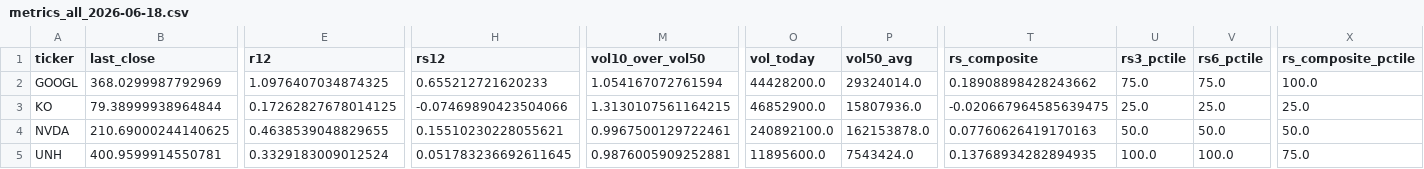
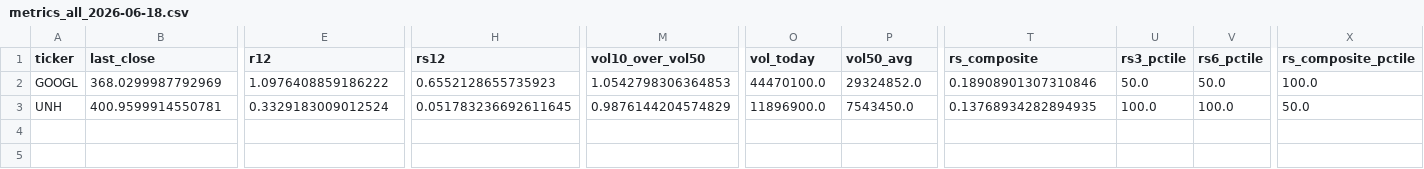
Before and after one commit to shirleybds36-sudo/jlaw_strong_stocks_list, a CSV file: daily_csv/metrics_all_2026-06-18.csv, drawn as a sheet; only a part is shown, gaps mark what is left out; removed rows and columns are numbered as before the commit, all else as after; rows hold the shown columns only; the diff names each change by its address in the sheet, - before the commit and + after, or states it on an @@ line.

```diff
--- a/daily_csv/metrics_all_2026-06-18.csv
+++ b/daily_csv/metrics_all_2026-06-18.csv
-E2 (r12): 1.0976407034874325
+E2 (r12): 1.0976408859186222
-H2 (rs12): 0.655212721620233
+H2 (rs12): 0.6552128655735923
-M2 (vol10_over_vol50): 1.054167072761594
+M2 (vol10_over_vol50): 1.0542798306364853
-O2 (vol_today): 44428200.0
+O2 (vol_today): 44470100.0
-P2 (vol50_avg): 29324014.0
+P2 (vol50_avg): 29324852.0
-T2 (rs_composite): 0.18908898428243662
+T2 (rs_composite): 0.18908901307310846
-U2 (rs3_pctile): 75.0
+U2 (rs3_pctile): 50.0
-V2 (rs6_pctile): 75.0
+V2 (rs6_pctile): 50.0
-row 3: KO | 79.38999938964844 | 0.17262827678014125 | -0.07469890423504066 | 1.3130107561164215 | 46852900.0 | 15807936.0 | -0.020667964585639475 | 25.0 | 25.0 | 25.0
-row 4: NVDA | 210.69000244140625 | 0.4638539048829655 | 0.15510230228055621 | 0.9967500129722461 | 240892100.0 | 162153878.0 | 0.07760626419170163 | 50.0 | 50.0 | 50.0
-M3 (vol10_over_vol50): 0.9876005909252881
+M3 (vol10_over_vol50): 0.9876144204574829
-O3 (vol_today): 11895600.0
+O3 (vol_today): 11896900.0
-P3 (vol50_avg): 7543424.0
+P3 (vol50_avg): 7543450.0
-X3 (rs_composite_pctile): 75.0
+X3 (rs_composite_pctile): 50.0
```
Also changed, not shown: daily_csv/candidates_2026-06-18.csv, 3 other files.
